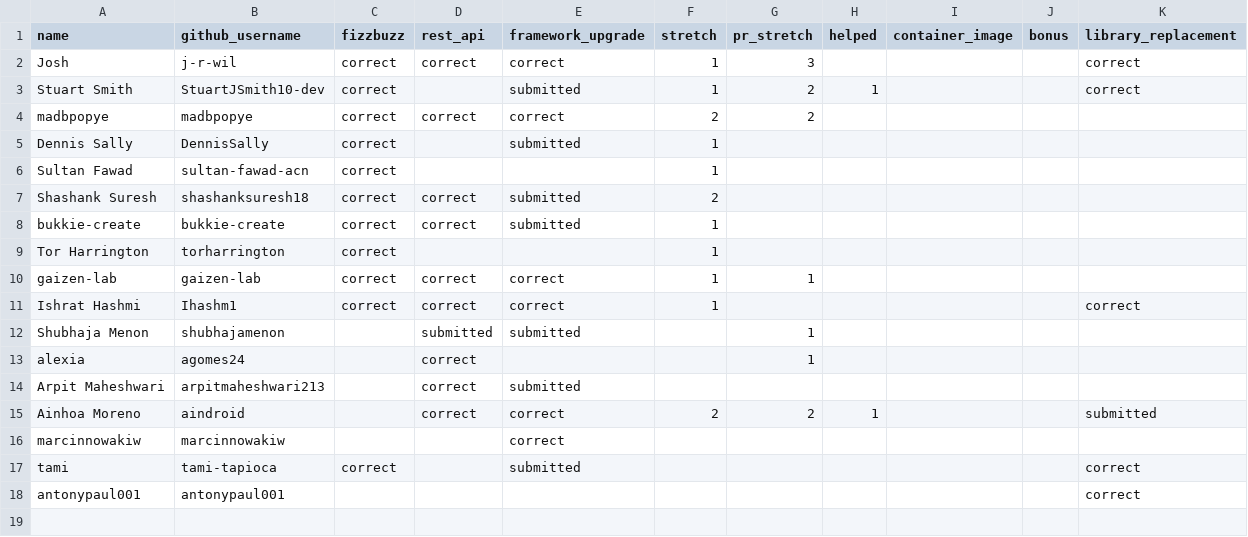
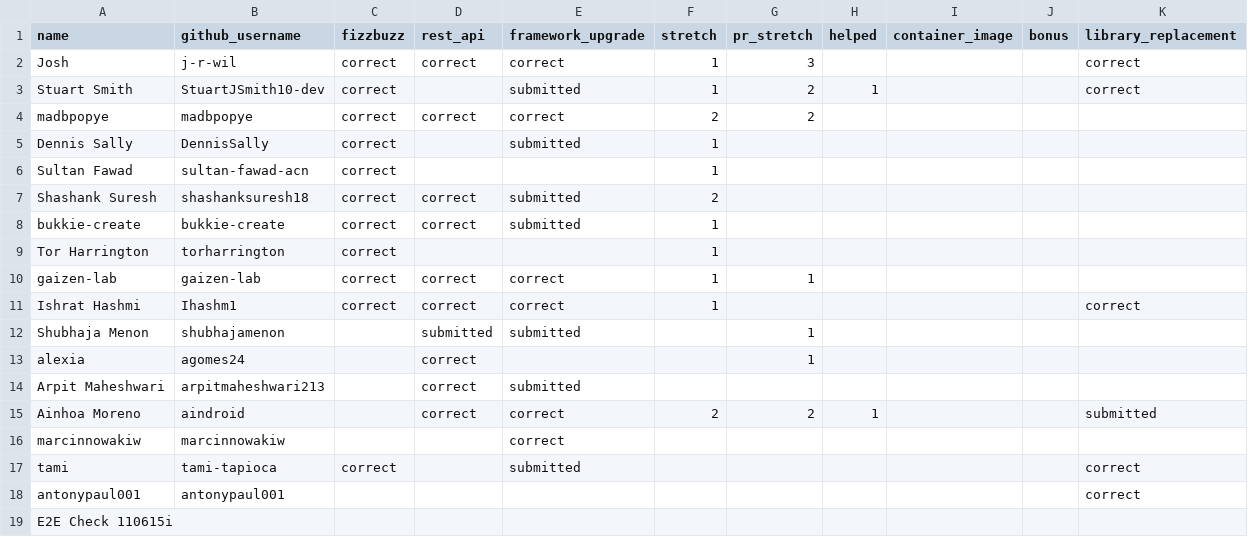
Before and after one commit to 01Gibbs/leaderboard-sandbox, a CSV file: participants.csv, drawn as a sheet.

```diff
--- a/participants.csv
+++ b/participants.csv
@@ -18 +18,2 @@ tami,tami-tapioca,correct,,submitted,,,,,,correct
 antonypaul001,antonypaul001,,,,,,,,,correct
+E2E Check 110615i,,,,,,,,,,
```
Also changed, not shown: 1 other file.
